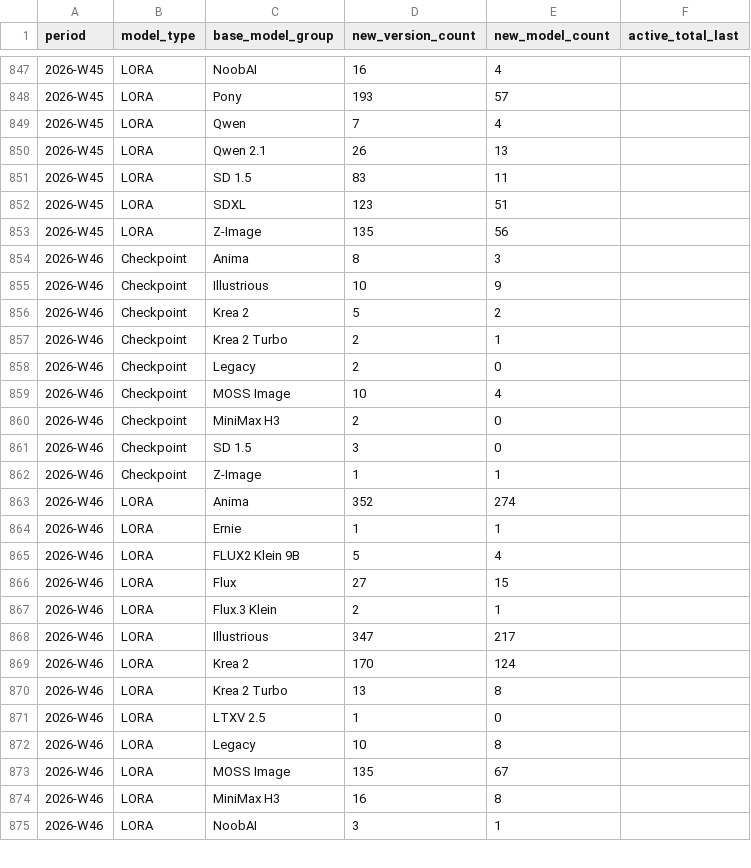
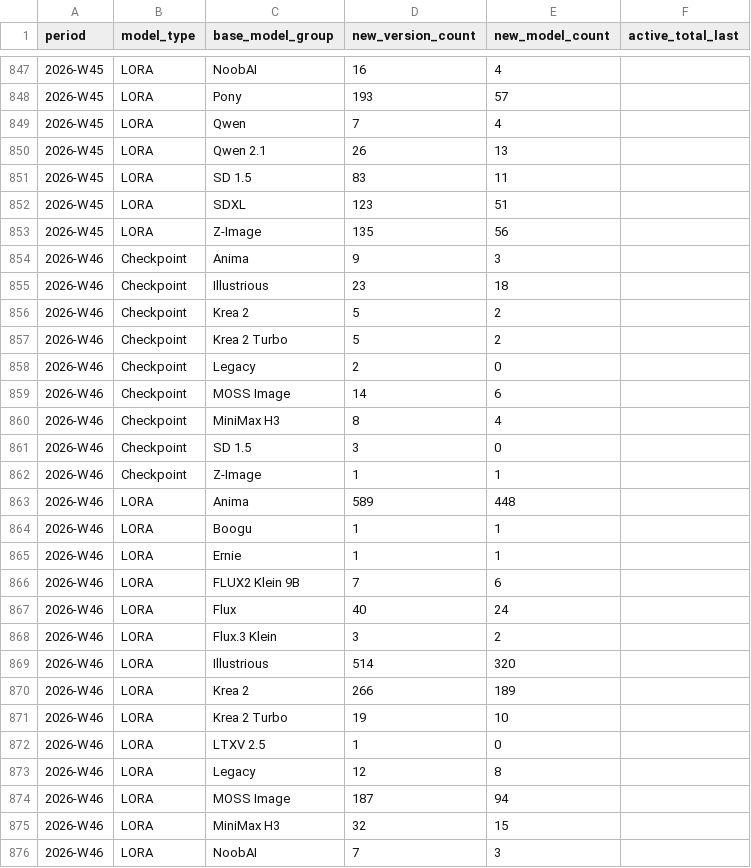
Before and after one commit to Shiba-2-shiba/civiresearch-experimental, a CSV file: data/exports/weekly_counts.csv, drawn as a sheet; only a part is shown, gaps mark what is left out; the diff covers the shown part only.

```diff
--- a/data/exports/weekly_counts.csv
+++ b/data/exports/weekly_counts.csv
@@ -853,23 +853,24 @@ period,model_type,base_model_group,new_version_count,new_model_count,active_tota
 2026-W45,LORA,Z-Image,135,56,
-2026-W46,Checkpoint,Anima,8,3,
-2026-W46,Checkpoint,Illustrious,10,9,
+2026-W46,Checkpoint,Anima,9,3,
+2026-W46,Checkpoint,Illustrious,23,18,
 2026-W46,Checkpoint,Krea 2,5,2,
-2026-W46,Checkpoint,Krea 2 Turbo,2,1,
+2026-W46,Checkpoint,Krea 2 Turbo,5,2,
 2026-W46,Checkpoint,Legacy,2,0,
-2026-W46,Checkpoint,MOSS Image,10,4,
-2026-W46,Checkpoint,MiniMax H3,2,0,
+2026-W46,Checkpoint,MOSS Image,14,6,
+2026-W46,Checkpoint,MiniMax H3,8,4,
 2026-W46,Checkpoint,SD 1.5,3,0,
 2026-W46,Checkpoint,Z-Image,1,1,
-2026-W46,LORA,Anima,352,274,
+2026-W46,LORA,Anima,589,448,
+2026-W46,LORA,Boogu,1,1,
 2026-W46,LORA,Ernie,1,1,
-2026-W46,LORA,FLUX2 Klein 9B,5,4,
-2026-W46,LORA,Flux,27,15,
-2026-W46,LORA,Flux.3 Klein,2,1,
-2026-W46,LORA,Illustrious,347,217,
-2026-W46,LORA,Krea 2,170,124,
-2026-W46,LORA,Krea 2 Turbo,13,8,
+2026-W46,LORA,FLUX2 Klein 9B,7,6,
+2026-W46,LORA,Flux,40,24,
+2026-W46,LORA,Flux.3 Klein,3,2,
+2026-W46,LORA,Illustrious,514,320,
+2026-W46,LORA,Krea 2,266,189,
+2026-W46,LORA,Krea 2 Turbo,19,10,
 2026-W46,LORA,LTXV 2.5,1,0,
-2026-W46,LORA,Legacy,10,8,
-2026-W46,LORA,MOSS Image,135,67,
-2026-W46,LORA,MiniMax H3,16,8,
-2026-W46,LORA,NoobAI,3,1,
+2026-W46,LORA,Legacy,12,8,
+2026-W46,LORA,MOSS Image,187,94,
+2026-W46,LORA,MiniMax H3,32,15,
+2026-W46,LORA,NoobAI,7,3,
```
Also changed, not shown: 1 added row and 10 edited cells elsewhere in this file, data/daily_counts.csv, data/exports/daily_counts.csv, 11 other files.
